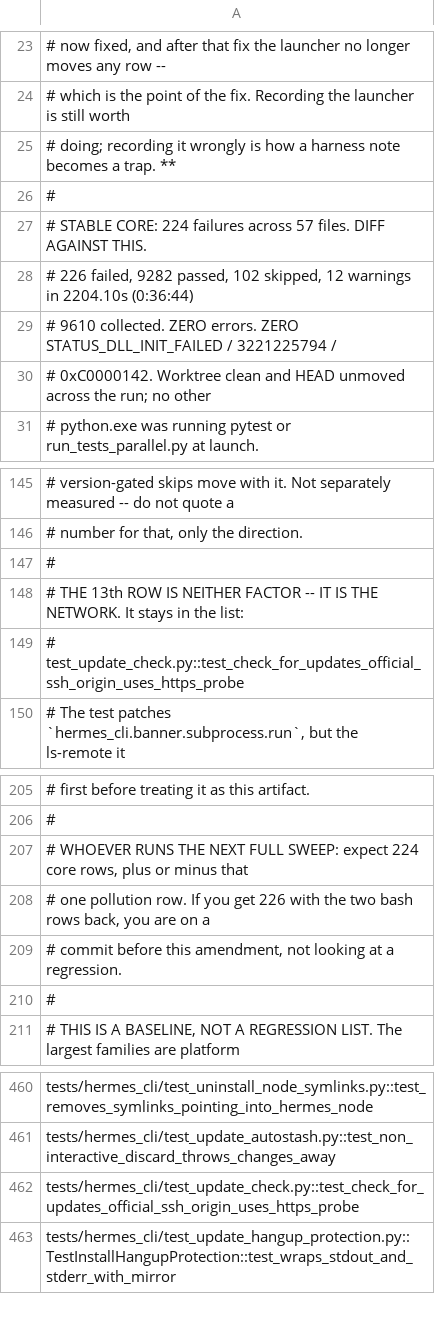
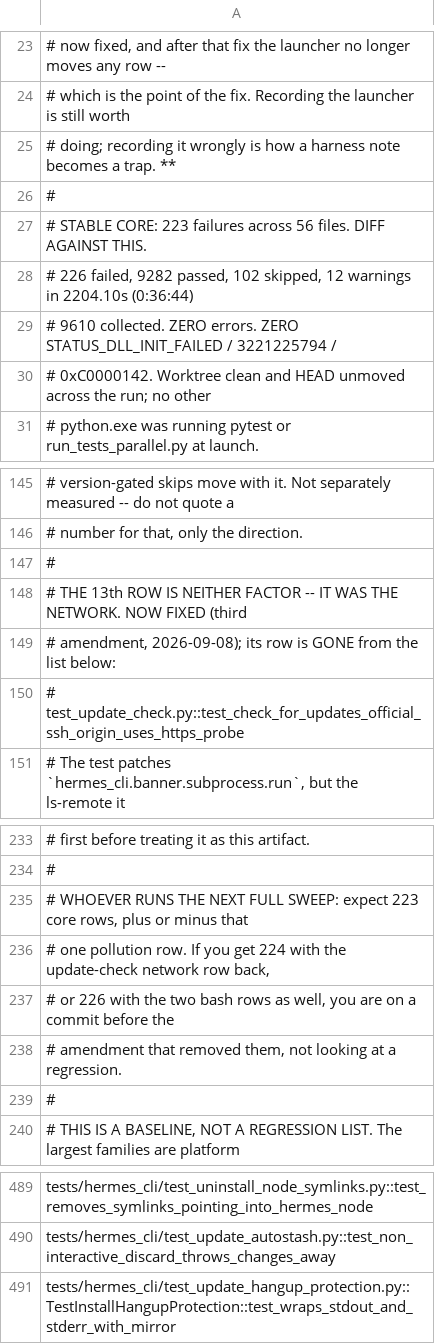
Before and after one commit to daragao3/hermes-agent, a TSV file: docs/operations/hermes-cli-baseline-20260908.tsv, drawn as a sheet; only a part is shown, gaps mark what is left out; the diff covers the shown part only.

```diff
--- a/docs/operations/hermes-cli-baseline-20260908.tsv
+++ b/docs/operations/hermes-cli-baseline-20260908.tsv
@@ -26,3 +26,3 @@
 #
-# STABLE CORE: 224 failures across 57 files. DIFF AGAINST THIS.
+# STABLE CORE: 223 failures across 56 files. DIFF AGAINST THIS.
 #   226 failed, 9282 passed, 102 skipped, 12 warnings in 2204.10s (0:36:44)
@@ -147,3 +147,4 @@
 #
-# THE 13th ROW IS NEITHER FACTOR -- IT IS THE NETWORK. It stays in the list:
+# THE 13th ROW IS NEITHER FACTOR -- IT WAS THE NETWORK. NOW FIXED (third
+# amendment, 2026-09-08); its row is GONE from the list below:
 #     test_update_check.py::test_check_for_updates_official_ssh_origin_uses_https_probe
@@ -206,5 +234,6 @@
 #
-# WHOEVER RUNS THE NEXT FULL SWEEP: expect 224 core rows, plus or minus that
-# one pollution row. If you get 226 with the two bash rows back, you are on a
-# commit before this amendment, not looking at a regression.
+# WHOEVER RUNS THE NEXT FULL SWEEP: expect 223 core rows, plus or minus that
+# one pollution row. If you get 224 with the update-check network row back,
+# or 226 with the two bash rows as well, you are on a commit before the
+# amendment that removed them, not looking at a regression.
 #
@@ -461,3 +490,2 @@ tests/hermes_cli/test_uninstall_node_symlinks.py::test_removes_symlinks_pointing
 tests/hermes_cli/test_update_autostash.py::test_non_interactive_discard_throws_changes_away
-tests/hermes_cli/test_update_check.py::test_check_for_updates_official_ssh_origin_uses_https_probe
 tests/hermes_cli/test_update_hangup_protection.py::TestInstallHangupProtection::test_wraps_stdout_and_stderr_with_mirror
```
Also changed, not shown: 27 added rows and 5 edited cells elsewhere in this file, 1 other file.
